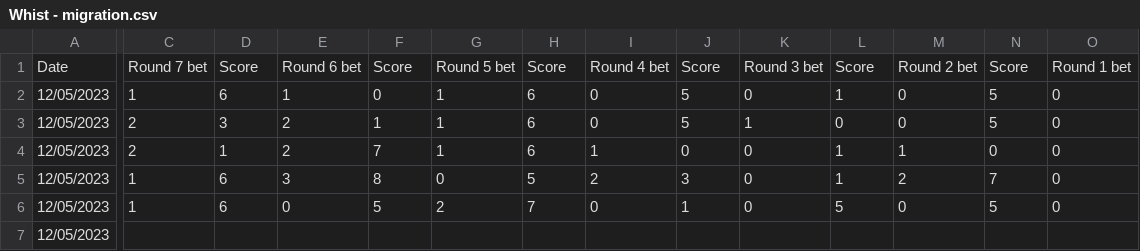
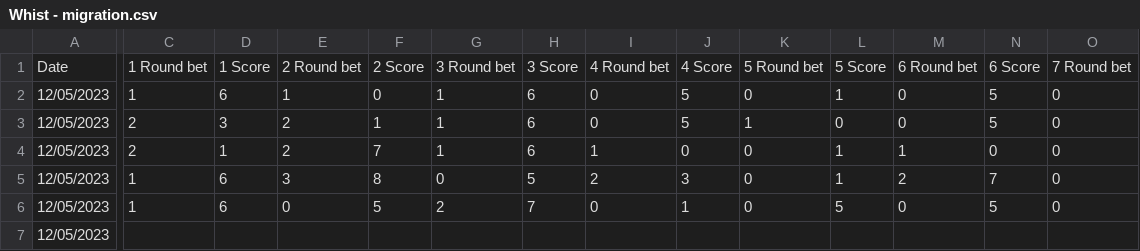
Before and after one commit to Iwanap1/whist, a CSV file: lib/seeds/Whist - migration.csv, drawn as a sheet; only a part is shown, gaps mark what is left out; the diff covers the shown part only; the diff names each change by its address in the sheet, - before the commit and + after, or states it on an @@ line.

```diff
--- a/lib/seeds/Whist - migration.csv
+++ b/lib/seeds/Whist - migration.csv
-C1: Round 7 bet
+C1: 1 Round bet
-D1: Score
+D1: 1 Score
-E1: Round 6 bet
+E1: 2 Round bet
-F1: Score
+F1: 2 Score
-G1: Round 5 bet
+G1: 3 Round bet
-H1: Score
+H1: 3 Score
-I1: Round 4 bet
+I1: 4 Round bet
-J1: Score
+J1: 4 Score
-K1: Round 3 bet
+K1: 5 Round bet
-L1: Score
+L1: 5 Score
-M1: Round 2 bet
+M1: 6 Round bet
-N1: Score
+N1: 6 Score
-O1: Round 1 bet
+O1: 7 Round bet
```
Also changed, not shown: 13 edited cells elsewhere in this file, 3 other files.
